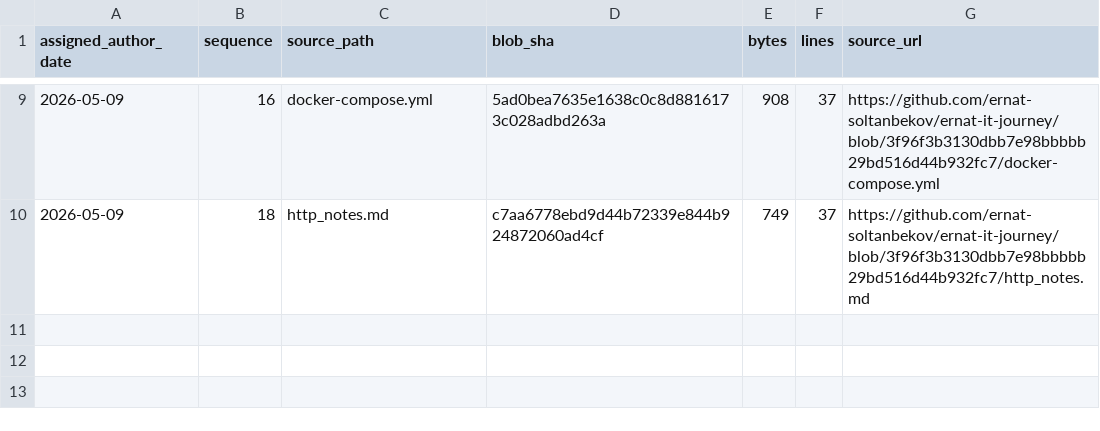
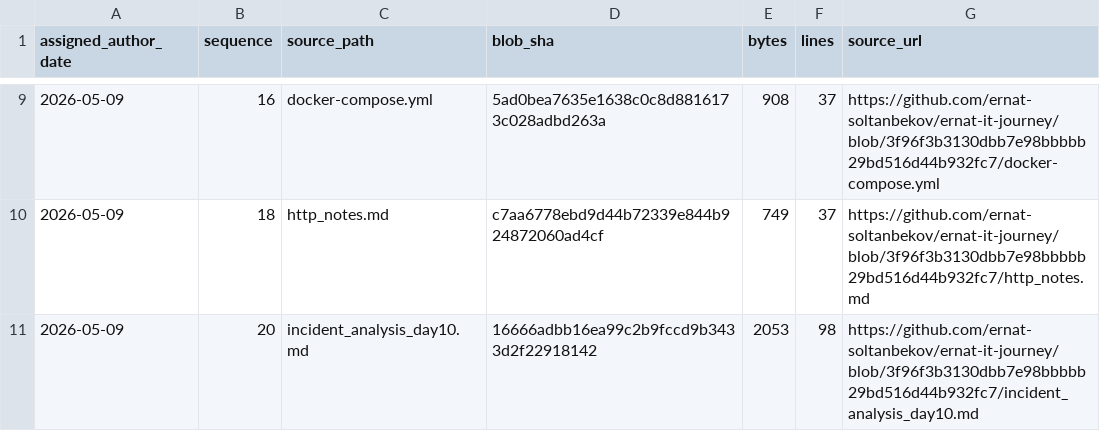
Before and after one commit to ernat-soltanbekov/ernat-it-journey, a TSV file: source-catalog-2026-09-30/daily/2026-05-09.tsv, drawn as a sheet; only a part is shown, gaps mark what is left out; the diff names each change by its address in the sheet, - before the commit and + after, or states it on an @@ line.

Commit message:
catalog: add source metadata for 2026-05-09 #20 (backfill generated 2026-09-30)

```diff
--- a/source-catalog-2026-09-30/daily/2026-05-09.tsv
+++ b/source-catalog-2026-09-30/daily/2026-05-09.tsv
+row 11: 2026-05-09 | 20 | incident_analysis_day10.md | 16666adbb16ea99c2b9fccd9b3433d2f22918142 | 2053 | 98 | https://github.com/ernat-soltanbekov/ernat-it-journey/blob/3f96f3b3130dbb7e98bbbbb29bd516d44b932fc7/incident_analysis_day10.md
```
